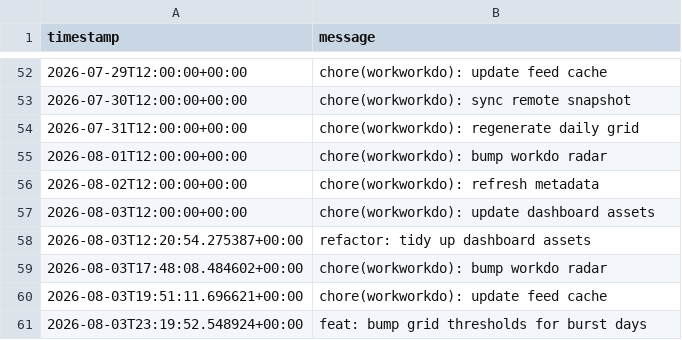
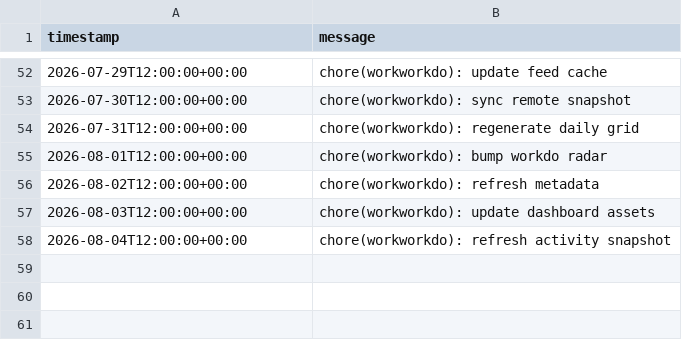
Before and after one commit to glcskl/workworkdo, a CSV file: data/history.csv, drawn as a sheet; only a part is shown, gaps mark what is left out; removed rows and columns are numbered as before the commit, all else as after; the diff names each change by its address in the sheet, - before the commit and + after, or states it on an @@ line.

Commit message:
chore(workworkdo): refresh activity snapshot

```diff
--- a/data/history.csv
+++ b/data/history.csv
-row 58: 2026-08-03T12:20:54.275387+00:00 | refactor: tidy up dashboard assets
-row 59: 2026-08-03T17:48:08.484602+00:00 | chore(workworkdo): bump workdo radar
-row 60: 2026-08-03T19:51:11.696621+00:00 | chore(workworkdo): update feed cache
-row 61: 2026-08-03T23:19:52.548924+00:00 | feat: bump grid thresholds for burst days
+row 58: 2026-08-04T12:00:00+00:00 | chore(workworkdo): refresh activity snapshot
```
